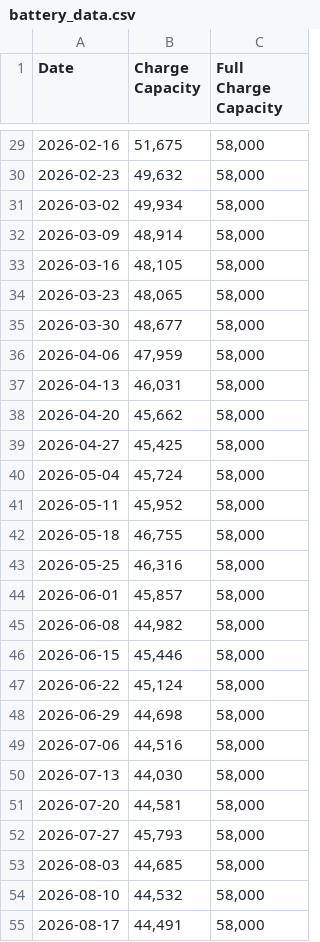
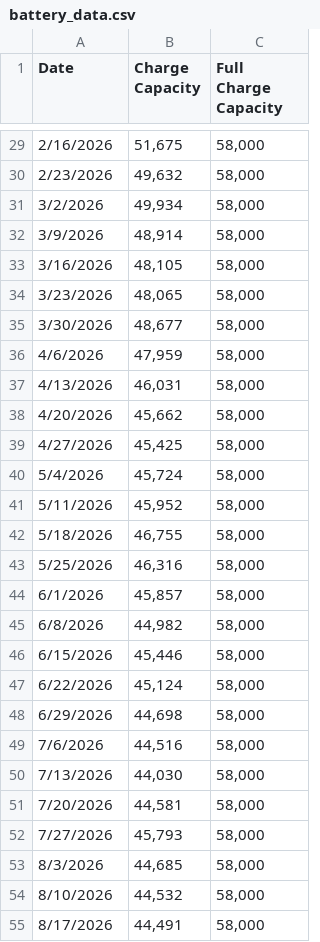
Before and after one commit to Iamkaris/Lenovo-_battery_analysis, a CSV file: battery_data.csv, drawn as a sheet; only a part is shown, gaps mark what is left out; the diff covers the shown part only.

```diff
--- a/battery_data.csv
+++ b/battery_data.csv
@@ -29,27 +29,27 @@
-2026-02-16," 51,675 "," 58,000 "
-2026-02-23," 49,632 "," 58,000 "
-2026-03-02," 49,934 "," 58,000 "
-2026-03-09," 48,914 "," 58,000 "
-2026-03-16," 48,105 "," 58,000 "
-2026-03-23," 48,065 "," 58,000 "
-2026-03-30," 48,677 "," 58,000 "
-2026-04-06," 47,959 "," 58,000 "
-2026-04-13," 46,031 "," 58,000 "
-2026-04-20," 45,662 "," 58,000 "
-2026-04-27," 45,425 "," 58,000 "
-2026-05-04," 45,724 "," 58,000 "
-2026-05-11," 45,952 "," 58,000 "
-2026-05-18," 46,755 "," 58,000 "
-2026-05-25," 46,316 "," 58,000 "
-2026-06-01," 45,857 "," 58,000 "
-2026-06-08," 44,982 "," 58,000 "
-2026-06-15," 45,446 "," 58,000 "
-2026-06-22," 45,124 "," 58,000 "
-2026-06-29," 44,698 "," 58,000 "
-2026-07-06," 44,516 "," 58,000 "
-2026-07-13," 44,030 "," 58,000 "
-2026-07-20," 44,581 "," 58,000 "
-2026-07-27," 45,793 "," 58,000 "
-2026-08-03," 44,685 "," 58,000 "
-2026-08-10," 44,532 "," 58,000 "
-2026-08-17," 44,491 "," 58,000 "
+2/16/2026,"51,675","58,000"
+2/23/2026,"49,632","58,000"
+3/2/2026,"49,934","58,000"
+3/9/2026,"48,914","58,000"
+3/16/2026,"48,105","58,000"
+3/23/2026,"48,065","58,000"
+3/30/2026,"48,677","58,000"
+4/6/2026,"47,959","58,000"
+4/13/2026,"46,031","58,000"
+4/20/2026,"45,662","58,000"
+4/27/2026,"45,425","58,000"
+5/4/2026,"45,724","58,000"
+5/11/2026,"45,952","58,000"
+5/18/2026,"46,755","58,000"
+5/25/2026,"46,316","58,000"
+6/1/2026,"45,857","58,000"
+6/8/2026,"44,982","58,000"
+6/15/2026,"45,446","58,000"
+6/22/2026,"45,124","58,000"
+6/29/2026,"44,698","58,000"
+7/6/2026,"44,516","58,000"
+7/13/2026,"44,030","58,000"
+7/20/2026,"44,581","58,000"
+7/27/2026,"45,793","58,000"
+8/3/2026,"44,685","58,000"
+8/10/2026,"44,532","58,000"
+8/17/2026,"44,491","58,000"
```
Also changed, not shown: 37 edited cells elsewhere in this file, 2 other files.
